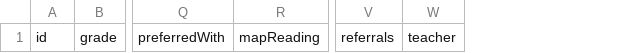
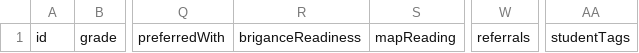
Before and after one commit to brisonharvey/elementary-classroom-list-engine, a CSV file: public/student-import-template.csv, drawn as a sheet; only a part is shown, gaps mark what is left out; removed rows and columns are numbered as before the commit, all else as after; the diff names each change by its address in the sheet, - before the commit and + after, or states it on an @@ line.

Commit message:
Major Rewrite
This commit adds a teacher-student characteristic rating system.

```diff
--- a/public/student-import-template.csv
+++ b/public/student-import-template.csv
+column R, row 1: briganceReadiness
-column W, row 1: teacher
+column AA, row 1: studentTags
```
Also changed, not shown: 21 other files.
